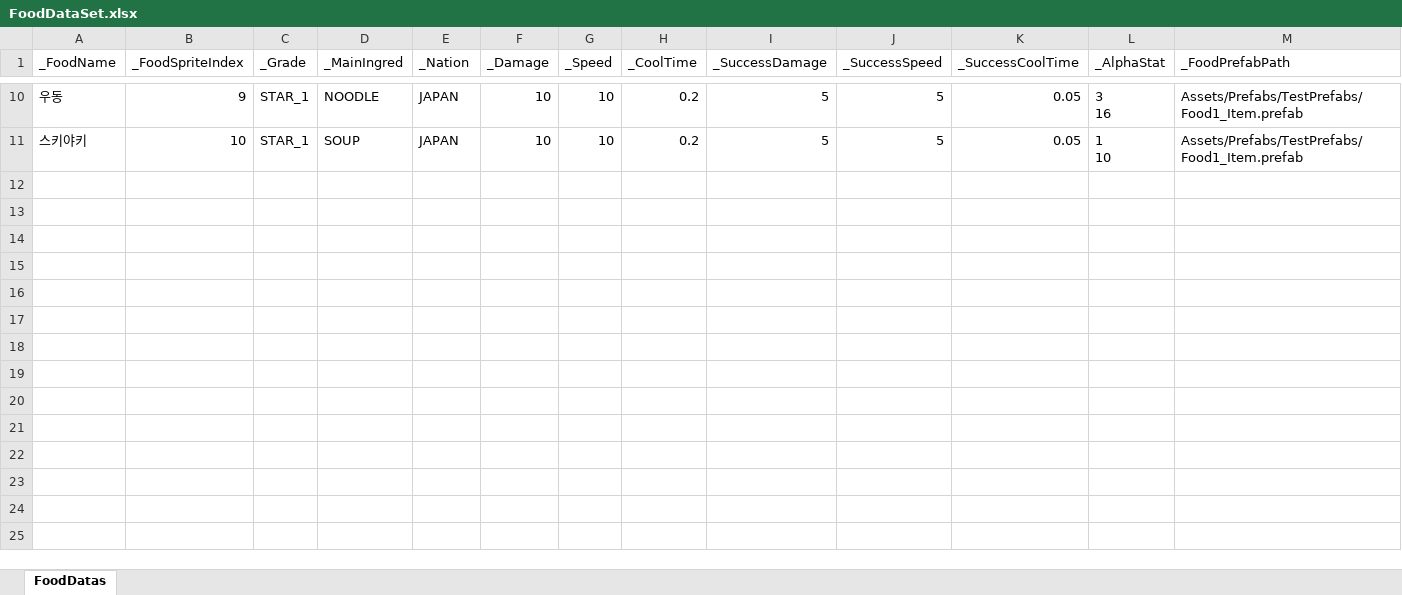
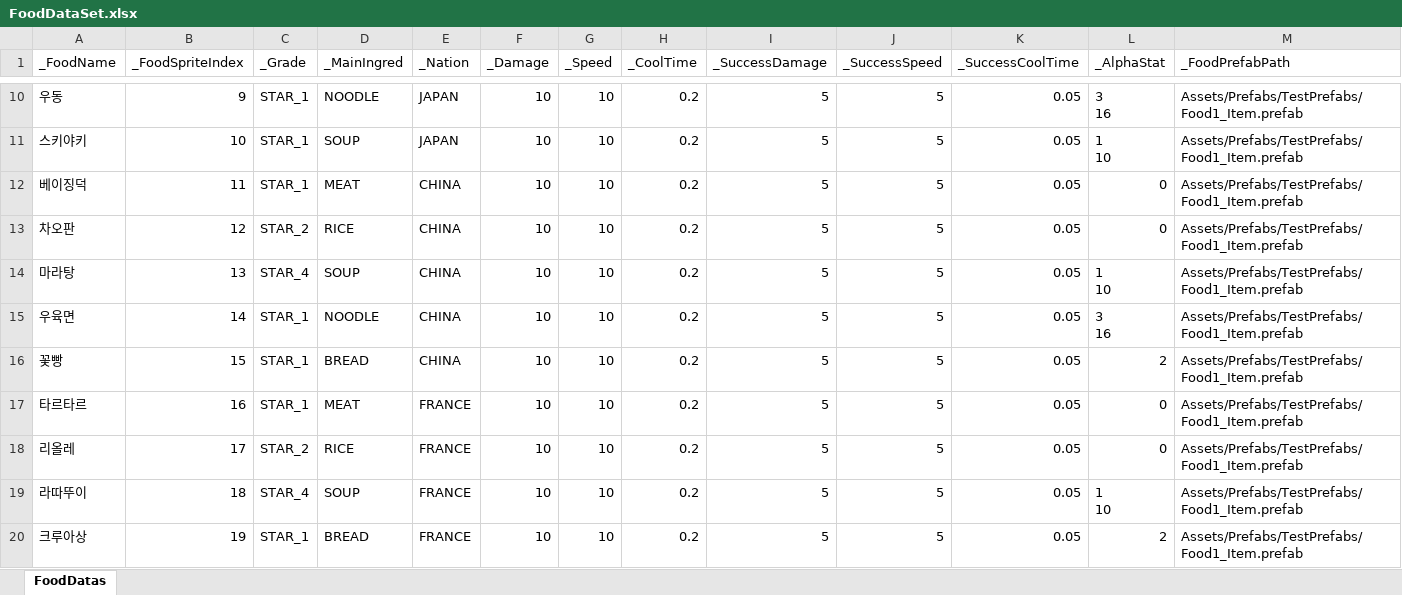
Before and after one commit to JungBin1225/ServeWay, an Excel workbook: ServeWay_Project/Assets/07.Data/FoodDataSet.xlsx, sheet FoodDatas, drawn as a sheet; only a part is shown, gaps mark what is left out; values as stored, in another font and other column widths than the file's, no borders; rows hold the shown columns only; ↵ is a line break in a cell; the diff covers the shown part only; the diff names each change by its address in the sheet, - before the commit and + after, or states it on an @@ line.

```diff
--- a/ServeWay_Project/Assets/07.Data/FoodDataSet.xlsx (sheet FoodDatas)
+++ b/ServeWay_Project/Assets/07.Data/FoodDataSet.xlsx (sheet FoodDatas)
+row 12: 베이징덕 | 11 | STAR_1 | MEAT | CHINA | 10 | 10 | 0.2 | 5 | 5 | 0.05 | 0 | Assets/Prefabs/TestPrefabs/Food1_Item.prefab
+row 13: 차오판 | 12 | STAR_2 | RICE | CHINA | 10 | 10 | 0.2 | 5 | 5 | 0.05 | 0 | Assets/Prefabs/TestPrefabs/Food1_Item.prefab
+row 14: 마라탕 | 13 | STAR_4 | SOUP | CHINA | 10 | 10 | 0.2 | 5 | 5 | 0.05 | 1 ↵ 10 | Assets/Prefabs/TestPrefabs/Food1_Item.prefab
+row 15: 우육면 | 14 | STAR_1 | NOODLE | CHINA | 10 | 10 | 0.2 | 5 | 5 | 0.05 | 3 ↵ 16 | Assets/Prefabs/TestPrefabs/Food1_Item.prefab
+row 16: 꽃빵 | 15 | STAR_1 | BREAD | CHINA | 10 | 10 | 0.2 | 5 | 5 | 0.05 | 2 | Assets/Prefabs/TestPrefabs/Food1_Item.prefab
+row 17: 타르타르 | 16 | STAR_1 | MEAT | FRANCE | 10 | 10 | 0.2 | 5 | 5 | 0.05 | 0 | Assets/Prefabs/TestPrefabs/Food1_Item.prefab
+row 18: 리올레 | 17 | STAR_2 | RICE | FRANCE | 10 | 10 | 0.2 | 5 | 5 | 0.05 | 0 | Assets/Prefabs/TestPrefabs/Food1_Item.prefab
+row 19: 라따뚜이 | 18 | STAR_4 | SOUP | FRANCE | 10 | 10 | 0.2 | 5 | 5 | 0.05 | 1 ↵ 10 | Assets/Prefabs/TestPrefabs/Food1_Item.prefab
+row 20: 크루아상 | 19 | STAR_1 | BREAD | FRANCE | 10 | 10 | 0.2 | 5 | 5 | 0.05 | 2 | Assets/Prefabs/TestPrefabs/Food1_Item.prefab
```
Also changed, not shown: 32 added rows elsewhere in this sheet, 5 other files.
